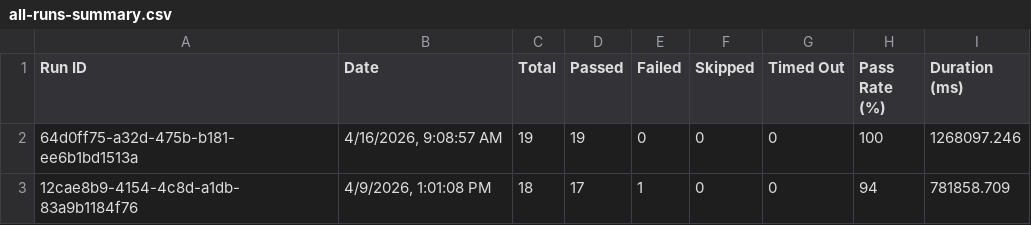
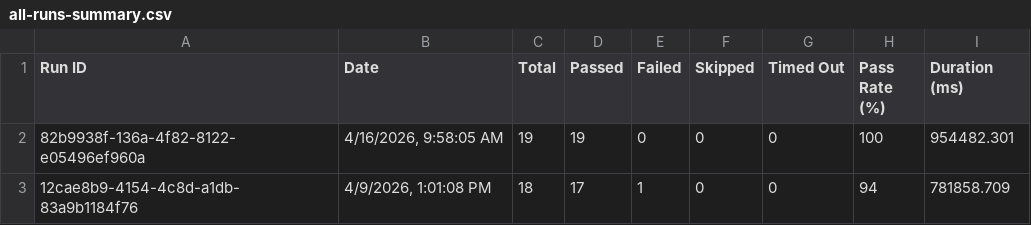
Before and after one commit to saira-uwc/asksam-playwright-reports, a CSV file: exports/all-runs-summary.csv, drawn as a sheet.

```diff
--- a/exports/all-runs-summary.csv
+++ b/exports/all-runs-summary.csv
@@ -1,3 +1,3 @@
 Run ID,Date,Total,Passed,Failed,Skipped,Timed Out,Pass Rate (%),Duration (ms)
-"64d0ff75-a32d-475b-b181-ee6b1bd1513a","4/16/2026, 9:08:57 AM",19,19,0,0,0,100,1268097.246
+"82b9938f-136a-4f82-8122-e05496ef960a","4/16/2026, 9:58:05 AM",19,19,0,0,0,100,954482.301
 "12cae8b9-4154-4c8d-a1db-83a9b1184f76","4/9/2026, 1:01:08 PM",18,17,1,0,0,94,781858.709
```
Also changed, not shown: exports/current-run.csv, 3 other files.
